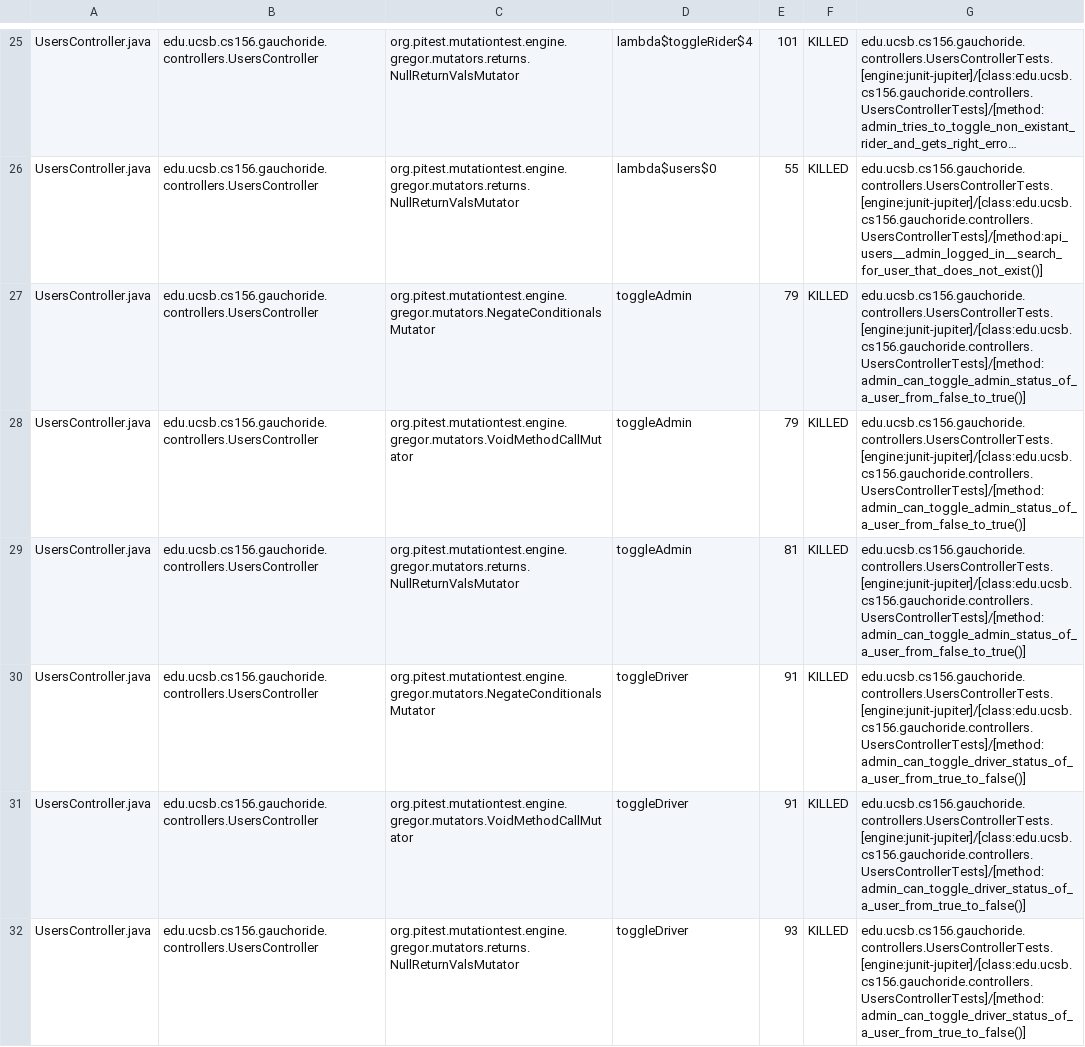
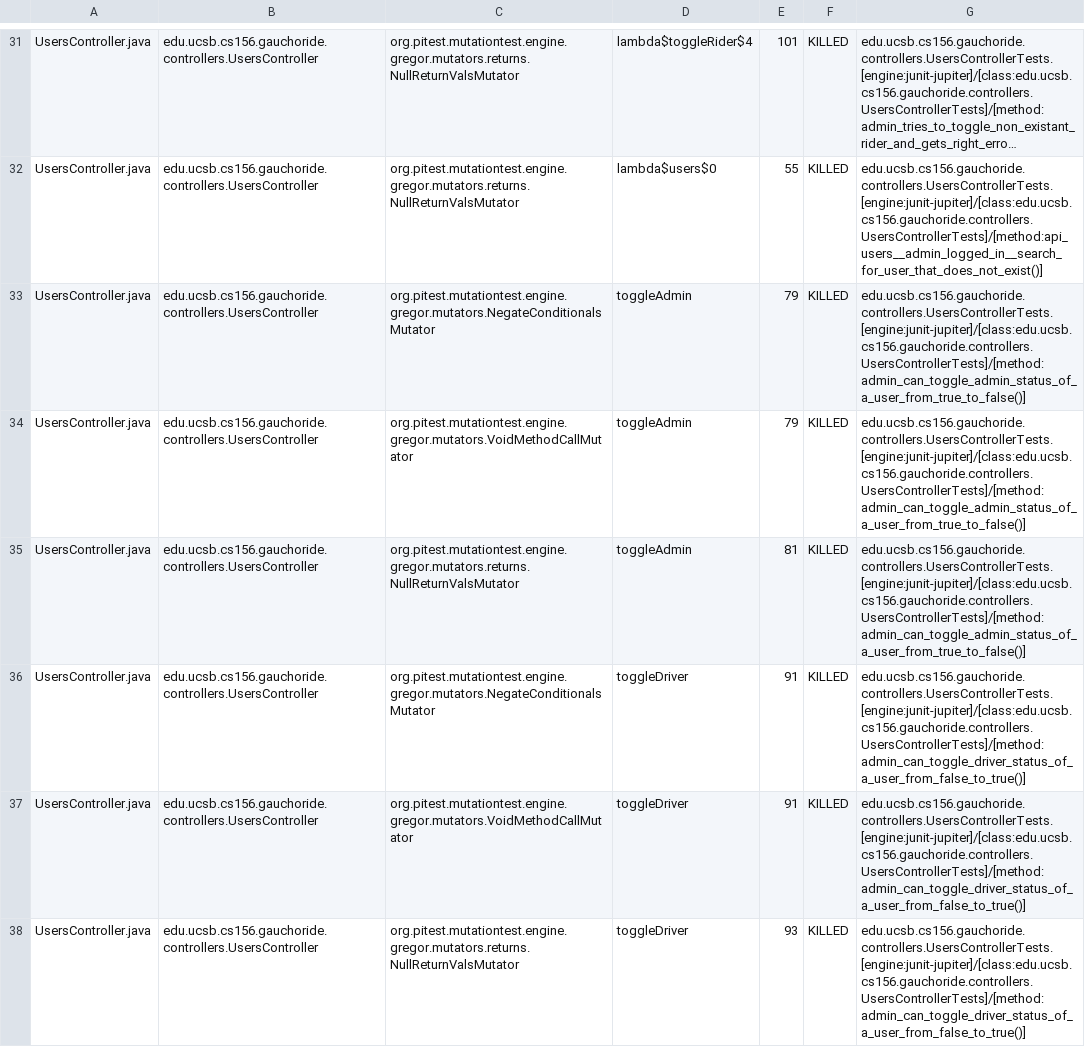
Before and after one commit to ucsb-cs156-s23/proj-gauchoride-s23-5pm-3, a CSV file: prs/37/pitest/mutations.csv, drawn as a sheet; only a part is shown, gaps mark what is left out; long unchanged cells end in …; addresses are those after the commit; the diff covers the shown part only; the diff names each change by its address in the sheet, - before the commit and + after, or states it on an @@ line.

Commit message:
Deploying to gh-pages from @ ucsb-cs156-s23/proj-gauchoride-s23-5pm-3@bc04e4a567fd191d425f73532f7ec0010c4ae66a 🚀

```diff
--- a/prs/37/pitest/mutations.csv
+++ b/prs/37/pitest/mutations.csv
-G33:G35: edu.ucsb.cs156.gauchoride.controllers.UsersControllerTests.[engine:junit-jupiter]/[class:edu.ucsb.cs156.gauchoride.controllers.UsersControllerTests]/[method:admin_can_toggle_admin_status_of_a_user_from_false_to_true()]
+G33:G35: edu.ucsb.cs156.gauchoride.controllers.UsersControllerTests.[engine:junit-jupiter]/[class:edu.ucsb.cs156.gauchoride.controllers.UsersControllerTests]/[method:admin_can_toggle_admin_status_of_a_user_from_true_to_false()]
-G36:G38: edu.ucsb.cs156.gauchoride.controllers.UsersControllerTests.[engine:junit-jupiter]/[class:edu.ucsb.cs156.gauchoride.controllers.UsersControllerTests]/[method:admin_can_toggle_driver_status_of_a_user_from_true_to_false()]
+G36:G38: edu.ucsb.cs156.gauchoride.controllers.UsersControllerTests.[engine:junit-jupiter]/[class:edu.ucsb.cs156.gauchoride.controllers.UsersControllerTests]/[method:admin_can_toggle_driver_status_of_a_user_from_false_to_true()]
```
Also changed, not shown: 2 added rows, 2 removed rows, 5 moved rows and 5 edited cells elsewhere in this file, 10 other files.
